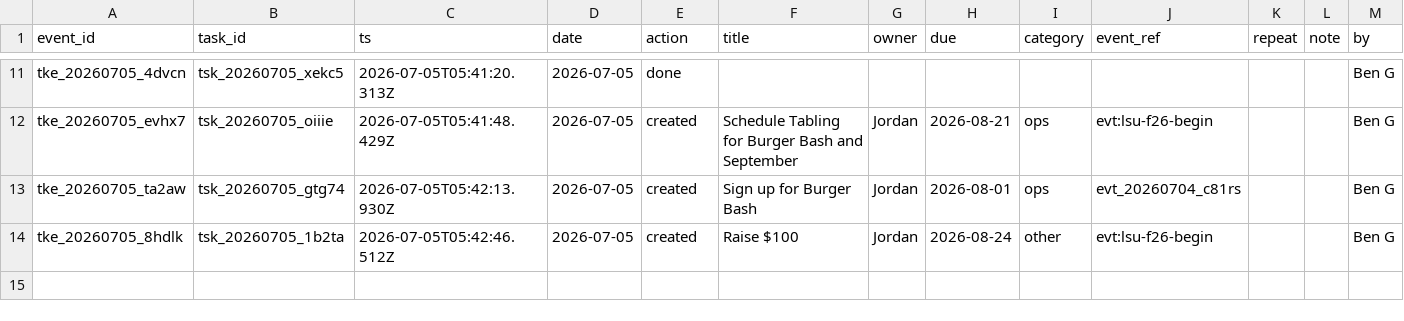
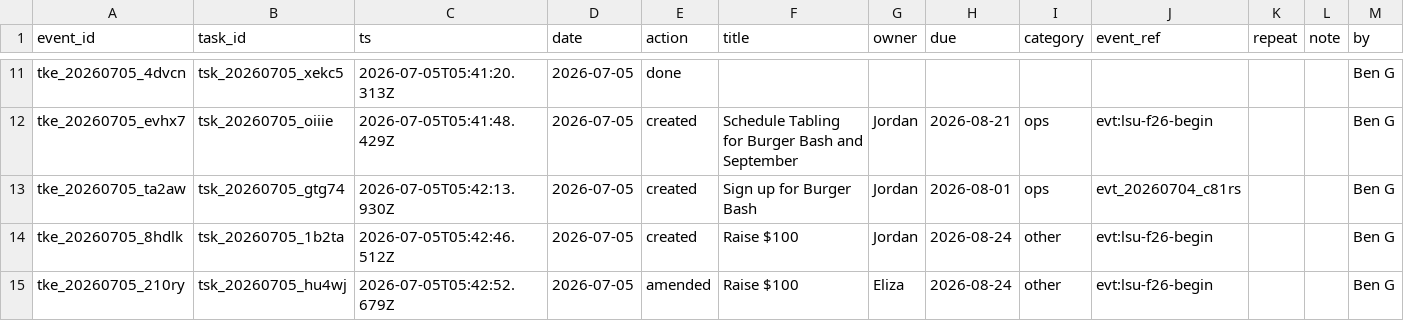
Before and after one commit to lsu-agribusiness-club/club-records, a CSV file: data/tasks.csv, drawn as a sheet; only a part is shown, gaps mark what is left out.

Commit message:
Task amended: Raise $100

```diff
--- a/data/tasks.csv
+++ b/data/tasks.csv
@@ -14 +14,2 @@ tke_20260705_ta2aw,tsk_20260705_gtg74,2026-07-05T05:42:13.930Z,2026-07-05,create
 tke_20260705_8hdlk,tsk_20260705_1b2ta,2026-07-05T05:42:46.512Z,2026-07-05,created,Raise $100,Jordan,2026-08-24,other,evt:lsu-f26-begin,,,Ben G
+tke_20260705_210ry,tsk_20260705_hu4wj,2026-07-05T05:42:52.679Z,2026-07-05,amended,Raise $100,Eliza,2026-08-24,other,evt:lsu-f26-begin,,,Ben G
```
